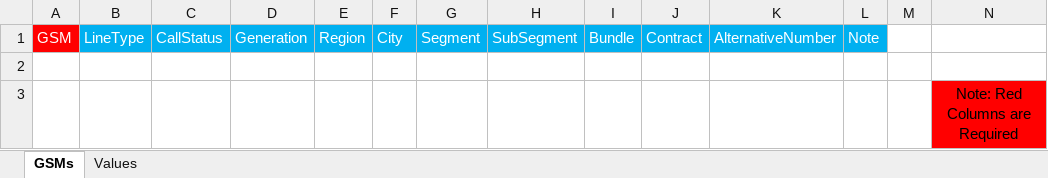
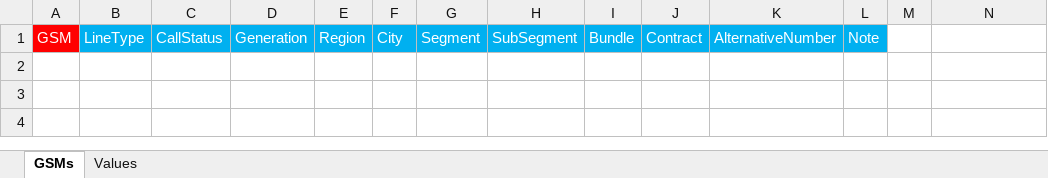
Before and after one commit to amrdaoud/TelemarketingPCS-FE, an Excel workbook: src/assets/GSMs.xlsx, sheet GSMs, drawn as a sheet; values as stored, in another font and other column widths than the file's, no borders; the diff names each change by its address in the sheet, - before the commit and + after, or states it on an @@ line.

```diff
--- a/src/assets/GSMs.xlsx (sheet GSMs)
+++ b/src/assets/GSMs.xlsx (sheet GSMs)
-row 2: (empty)
-row 3:  |  |  |  |  |  |  |  |  |  |  |  |  | Note: Red Columns are Required
```
Also changed, not shown: 10 other files.
